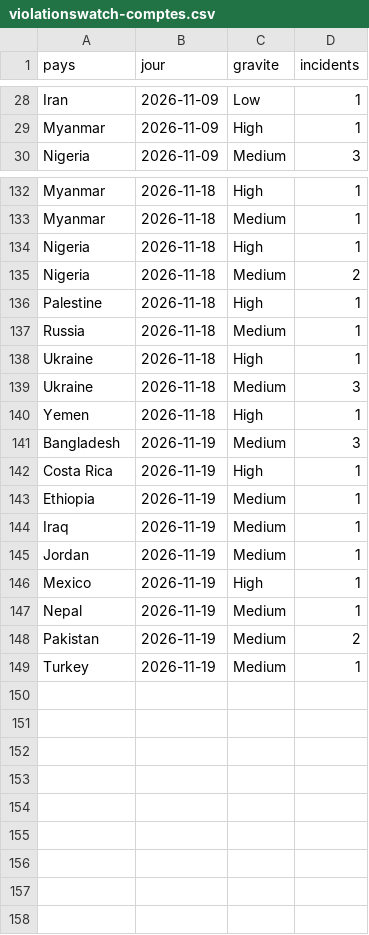
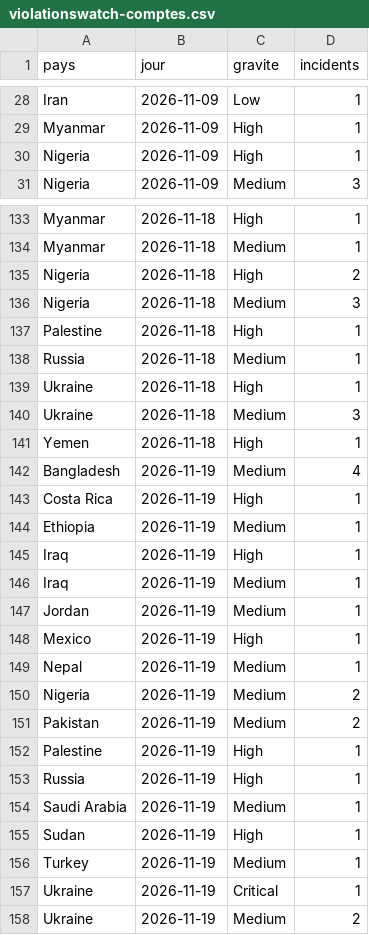
Before and after one commit to salimbenfarhat/metac-bot-template, a CSV file: registre/violationswatch-comptes.csv, drawn as a sheet; only a part is shown, gaps mark what is left out.

Commit message:
registre : Violations Watch du 2026-11-20

```diff
--- a/registre/violationswatch-comptes.csv
+++ b/registre/violationswatch-comptes.csv
@@ -29,2 +29,3 @@ Iran,2026-11-09,Low,1
 Myanmar,2026-11-09,High,1
+Nigeria,2026-11-09,High,1
 Nigeria,2026-11-09,Medium,3
@@ -133,4 +134,4 @@ Myanmar,2026-11-18,High,1
 Myanmar,2026-11-18,Medium,1
-Nigeria,2026-11-18,High,1
-Nigeria,2026-11-18,Medium,2
+Nigeria,2026-11-18,High,2
+Nigeria,2026-11-18,Medium,3
 Palestine,2026-11-18,High,1
@@ -140,5 +141,6 @@ Ukraine,2026-11-18,Medium,3
 Yemen,2026-11-18,High,1
-Bangladesh,2026-11-19,Medium,3
+Bangladesh,2026-11-19,Medium,4
 Costa Rica,2026-11-19,High,1
 Ethiopia,2026-11-19,Medium,1
+Iraq,2026-11-19,High,1
 Iraq,2026-11-19,Medium,1
@@ -147,3 +149,10 @@ Mexico,2026-11-19,High,1
 Nepal,2026-11-19,Medium,1
+Nigeria,2026-11-19,Medium,2
 Pakistan,2026-11-19,Medium,2
+Palestine,2026-11-19,High,1
+Russia,2026-11-19,High,1
+Saudi Arabia,2026-11-19,Medium,1
+Sudan,2026-11-19,High,1
 Turkey,2026-11-19,Medium,1
+Ukraine,2026-11-19,Critical,1
+Ukraine,2026-11-19,Medium,2
```
